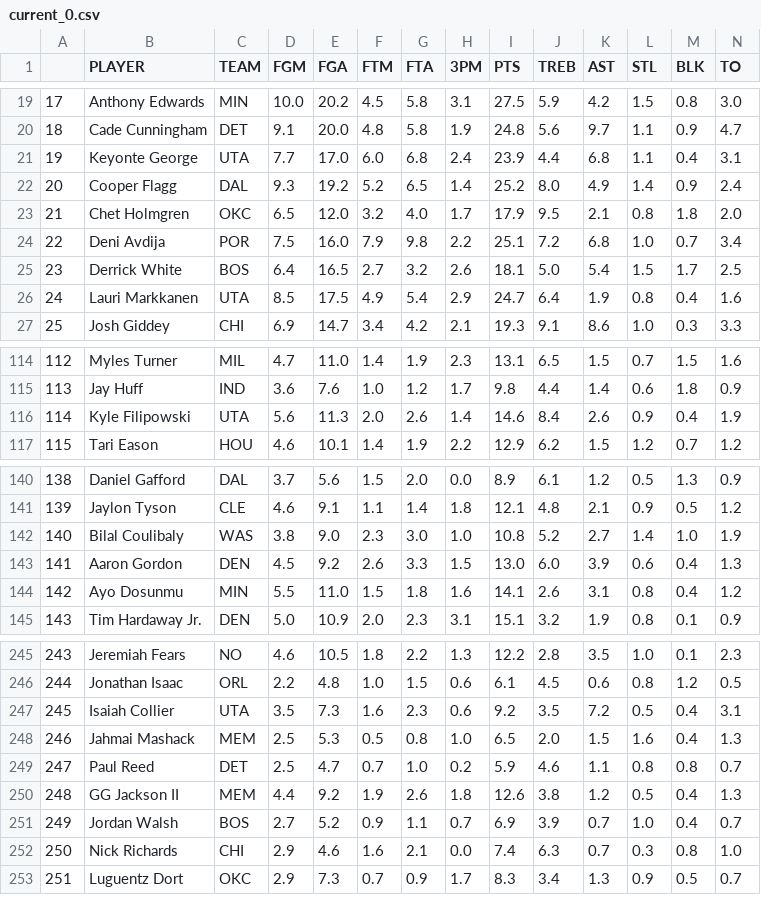
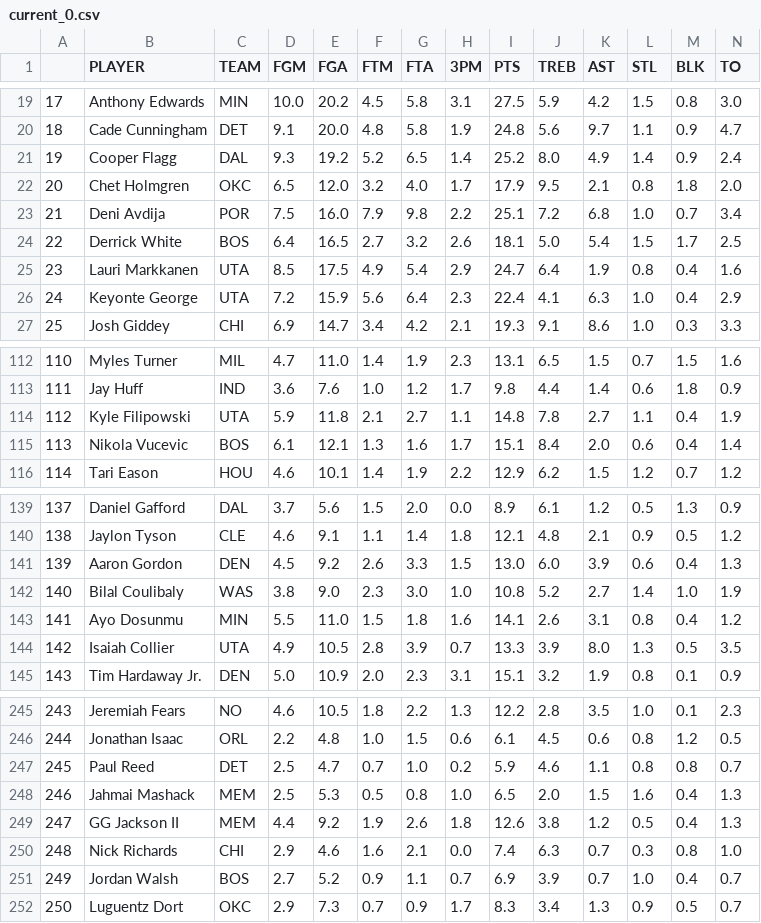
Before and after one commit to d3dd2d/nba_fantasy_data_bot, a CSV file: history_data/current_0.csv, drawn as a sheet; only a part is shown, gaps mark what is left out; removed rows and columns are numbered as before the commit, all else as after; the diff covers the shown part only; the diff names each change by its address in the sheet, - before the commit and + after, or states it on an @@ line.

```diff
--- a/history_data/current_0.csv
+++ b/history_data/current_0.csv
-row 21: 19 | Keyonte George | UTA | 7.7 | 17.0 | 6.0 | 6.8 | 2.4 | 23.9 | 4.4 | 6.8 | 1.1 | 0.4 | 3.1
@@ column A renumbered from row 21 down @@
+row 26: 24 | Keyonte George | UTA | 7.2 | 15.9 | 5.6 | 6.4 | 2.3 | 22.4 | 4.1 | 6.3 | 1.0 | 0.4 | 2.9
-D114 (FGM): 5.6
+D114 (FGM): 5.9
-E114 (FGA): 11.3
+E114 (FGA): 11.8
-F114 (FTM): 2.0
+F114 (FTM): 2.1
-G114 (FTA): 2.6
+G114 (FTA): 2.7
-H114 (3PM): 1.4
+H114 (3PM): 1.1
-I114 (PTS): 14.6
+I114 (PTS): 14.8
-J114 (TREB): 8.4
+J114 (TREB): 7.8
-K114 (AST): 2.6
+K114 (AST): 2.7
-L114 (STL): 0.9
+L114 (STL): 1.1
+row 115: 113 | Nikola Vucevic | BOS | 6.1 | 12.1 | 1.3 | 1.6 | 1.7 | 15.1 | 8.4 | 2.0 | 0.6 | 0.4 | 1.4
@@ row 143 moved to row 141: 139 @@
+row 144: 142 | Isaiah Collier | UTA | 4.9 | 10.5 | 2.8 | 3.9 | 0.7 | 13.3 | 3.9 | 8.0 | 1.3 | 0.5 | 3.5
-row 247: 245 | Isaiah Collier | UTA | 3.5 | 7.3 | 1.6 | 2.3 | 0.6 | 9.2 | 3.5 | 7.2 | 0.5 | 0.4 | 3.1
@@ row 249 moved to row 247: 245 @@
@@ row 252 moved to row 250: 248 @@
```
Also changed, not shown: 2 removed rows and 29 moved rows elsewhere in this file, history_data/current_1.csv, 2 other files.
